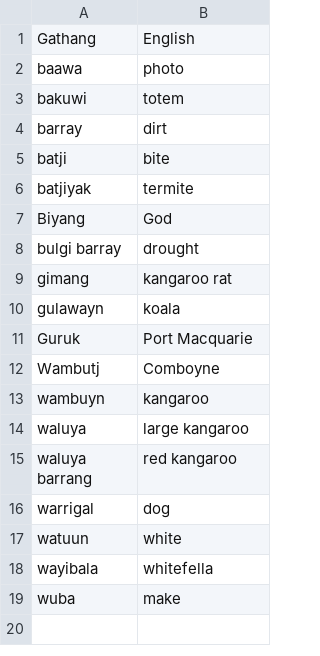
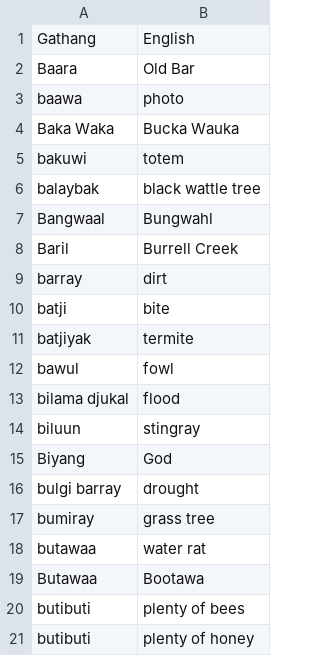
Before and after one commit to OliverDeBrisbane/Gathang-Dictionary, a CSV file: Dictionary.csv, drawn as a sheet; only a part is shown; the shorter side is filled out with more unchanged rows; the diff covers the shown part only.

Commit message:
Update Dictionary.csv

```diff
--- a/Dictionary.csv
+++ b/Dictionary.csv
@@ -1,4 +1,9 @@
 Gathang,English
+Baara,Old Bar
 baawa,photo
+Baka Waka,Bucka Wauka
 bakuwi,totem
+balaybak,black wattle tree
+Bangwaal,Bungwahl
+Baril,Burrell Creek
 barray,dirt
@@ -6,3 +11,11 @@ batji,bite
 batjiyak,termite
+bawul,fowl
+bilama djukal,flood
+biluun,stingray
 Biyang,God
 bulgi barray,drought
+bumiray,grass tree
+butawaa,water rat
+Butawaa,Bootawa
+butibuti,plenty of bees
+butibuti,plenty of honey
```
Also changed, not shown: 19 added rows elsewhere in this file.
